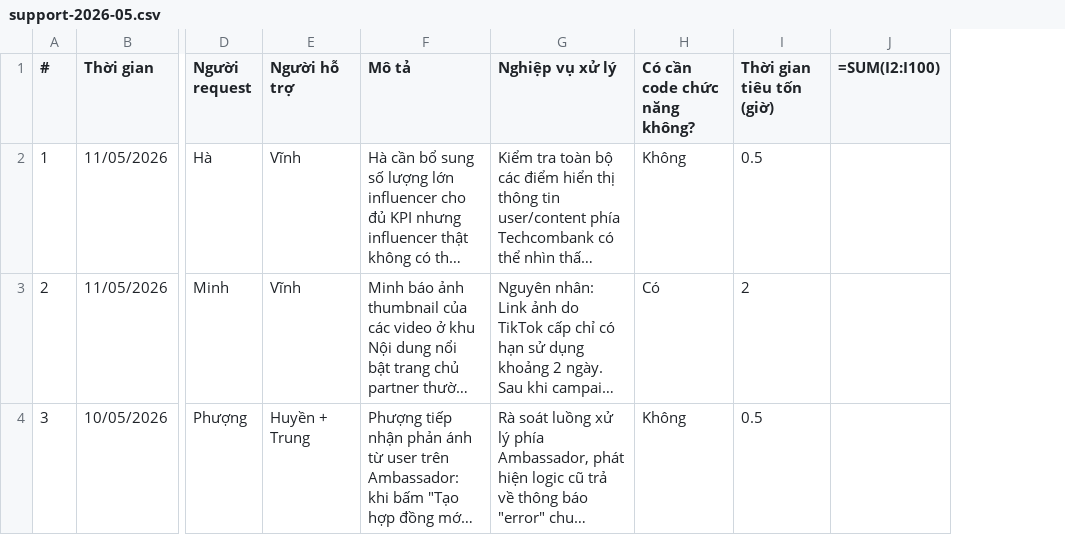
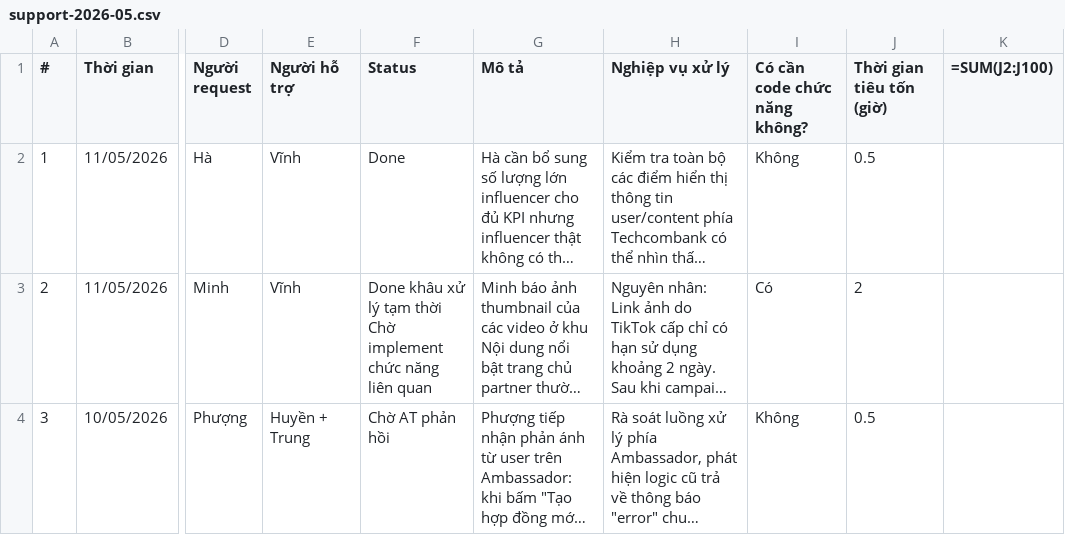
Before and after one commit to viewboost/accesstrade-docs, a CSV file: support/support-2026-05.csv, drawn as a sheet; only a part is shown, gaps mark what is left out; long unchanged cells end in …; removed rows and columns are numbered as before the commit, all else as after; ↵ is a line break in a cell; the diff names each change by its address in the sheet, - before the commit and + after, or states it on an @@ line.

```diff
--- a/support/support-2026-05.csv
+++ b/support/support-2026-05.csv
+column F (Status), rows 2-4: Done | Done khâu xử lý tạm thời ↵ Chờ implement chức năng liên quan | Chờ AT phản hồi
-column J (=SUM(I2:I100)), empty
+column K (=SUM(J2:J100)), empty
```
Also changed, not shown: 1 other file.
